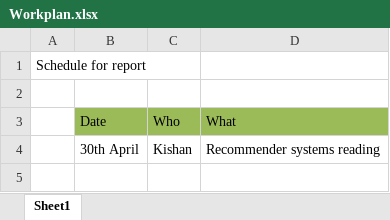
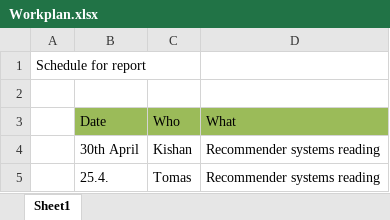
Before and after one commit to ximua00/DM_Techniques, an Excel workbook: Assignment_2/Workplan.xlsx, sheet Sheet1, drawn as a sheet; values as stored, in another font and other column widths than the file's, no borders; the diff names each change by its address in the sheet, - before the commit and + after, or states it on an @@ line.

```diff
--- a/Assignment_2/Workplan.xlsx (sheet Sheet1)
+++ b/Assignment_2/Workplan.xlsx (sheet Sheet1)
+row 5:  | 25.4. | Tomas | Recommender systems reading
```
Also changed, not shown: 1 other file.
